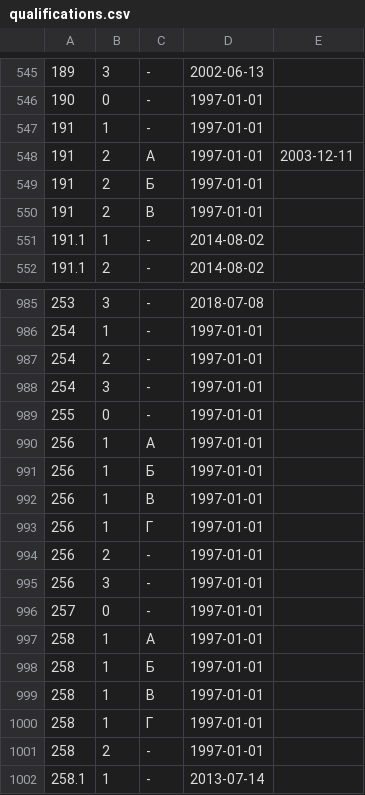
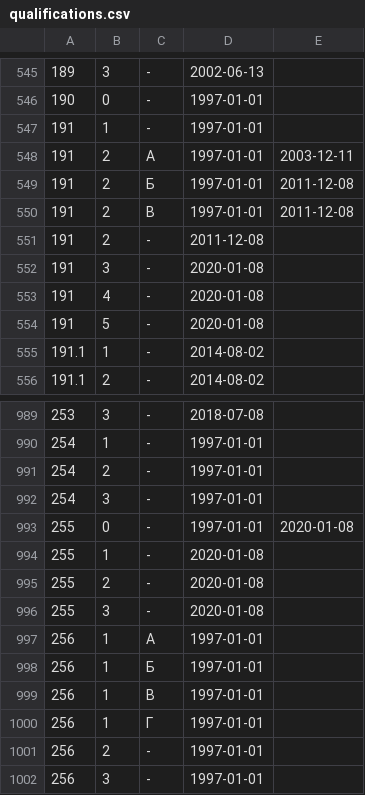
Before and after one commit to maNULL/criminal_code, a CSV file: qualifications.csv, drawn as a sheet; only a part is shown, gaps mark what is left out; the shorter side is filled out with more unchanged rows.

Commit message:
№500-ФЗ от 27.12.2019

```diff
--- a/qualifications.csv
+++ b/qualifications.csv
@@ -548,4 +548,8 @@
 191,2,А,1997-01-01,2003-12-11
-191,2,Б,1997-01-01,
-191,2,В,1997-01-01,
+191,2,Б,1997-01-01,2011-12-08
+191,2,В,1997-01-01,2011-12-08
+191,2,-,2011-12-08,
+191,3,-,2020-01-08,
+191,4,-,2020-01-08,
+191,5,-,2020-01-08,
 191.1,1,-,2014-08-02,
@@ -988,3 +992,6 @@
 254,3,-,1997-01-01,
-255,0,-,1997-01-01,
+255,0,-,1997-01-01,2020-01-08
+255,1,-,2020-01-08,
+255,2,-,2020-01-08,
+255,3,-,2020-01-08,
 256,1,А,1997-01-01,
```
